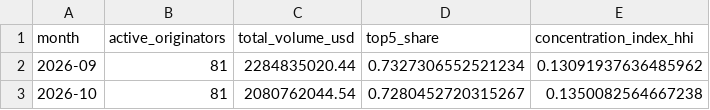
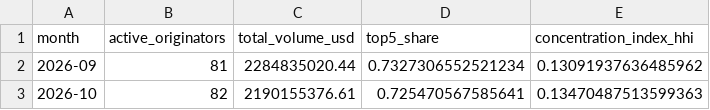
Before and after one commit to iehuanchong/Provenance-Scraper, a CSV file: exports/concentration_monthly.csv, drawn as a sheet.

```diff
--- a/exports/concentration_monthly.csv
+++ b/exports/concentration_monthly.csv
@@ -2,2 +2,2 @@ month,active_originators,total_volume_usd,top5_share,concentration_index_hhi
 2026-09,81,2284835020.44,0.7327306552521234,0.13091937636485962
-2026-10,81,2080762044.54,0.7280452720315267,0.1350082564667238
+2026-10,82,2190155376.61,0.725470567585641,0.13470487513599363
```
Also changed, not shown: exports/funding_channels.csv, exports/originator_daily_summary.csv, 5 other files.
